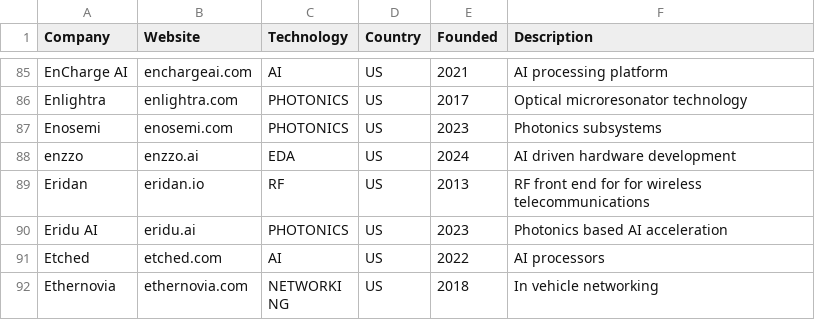
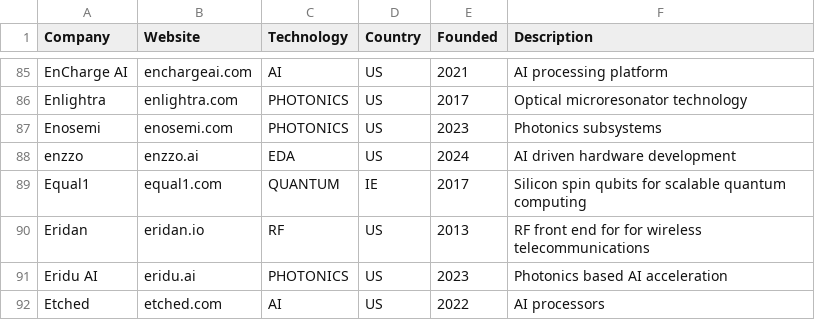
Before and after one commit to aolofsson/awesome-semiconductor-startups, a CSV file: startups.csv, drawn as a sheet; only a part is shown, gaps mark what is left out; the shorter side is filled out with more unchanged rows; the diff names each change by its address in the sheet, - before the commit and + after, or states it on an @@ line.

Commit message:
added equal1

```diff
--- a/startups.csv
+++ b/startups.csv
+row 89: Equal1 | equal1.com | QUANTUM | IE | 2017 | Silicon spin qubits for scalable quantum computing
```
Also changed, not shown: 1 other file.
